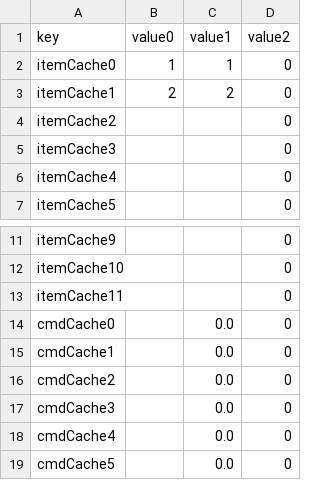
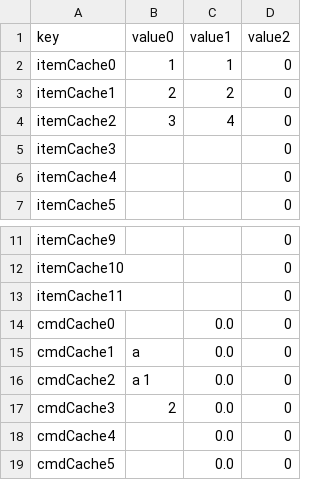
Before and after one commit to SungMinseok/Test-Automation-Tool-R2M-, a CSV file: data/csv/cache.csv, drawn as a sheet; only a part is shown, gaps mark what is left out.

```diff
--- a/data/csv/cache.csv
+++ b/data/csv/cache.csv
@@ -3,3 +3,3 @@ itemCache0,1,1,0
 itemCache1,2,2,0
-itemCache2,,,0
+itemCache2,3,4,0
 itemCache3,,,0
@@ -14,5 +14,5 @@ itemCache11,,,0
 cmdCache0,,0.0,0
-cmdCache1,,0.0,0
-cmdCache2,,0.0,0
-cmdCache3,,0.0,0
+cmdCache1,a,0.0,0
+cmdCache2,a 1,0.0,0
+cmdCache3,2,0.0,0
 cmdCache4,,0.0,0
```
Also changed, not shown: 3 other files.
